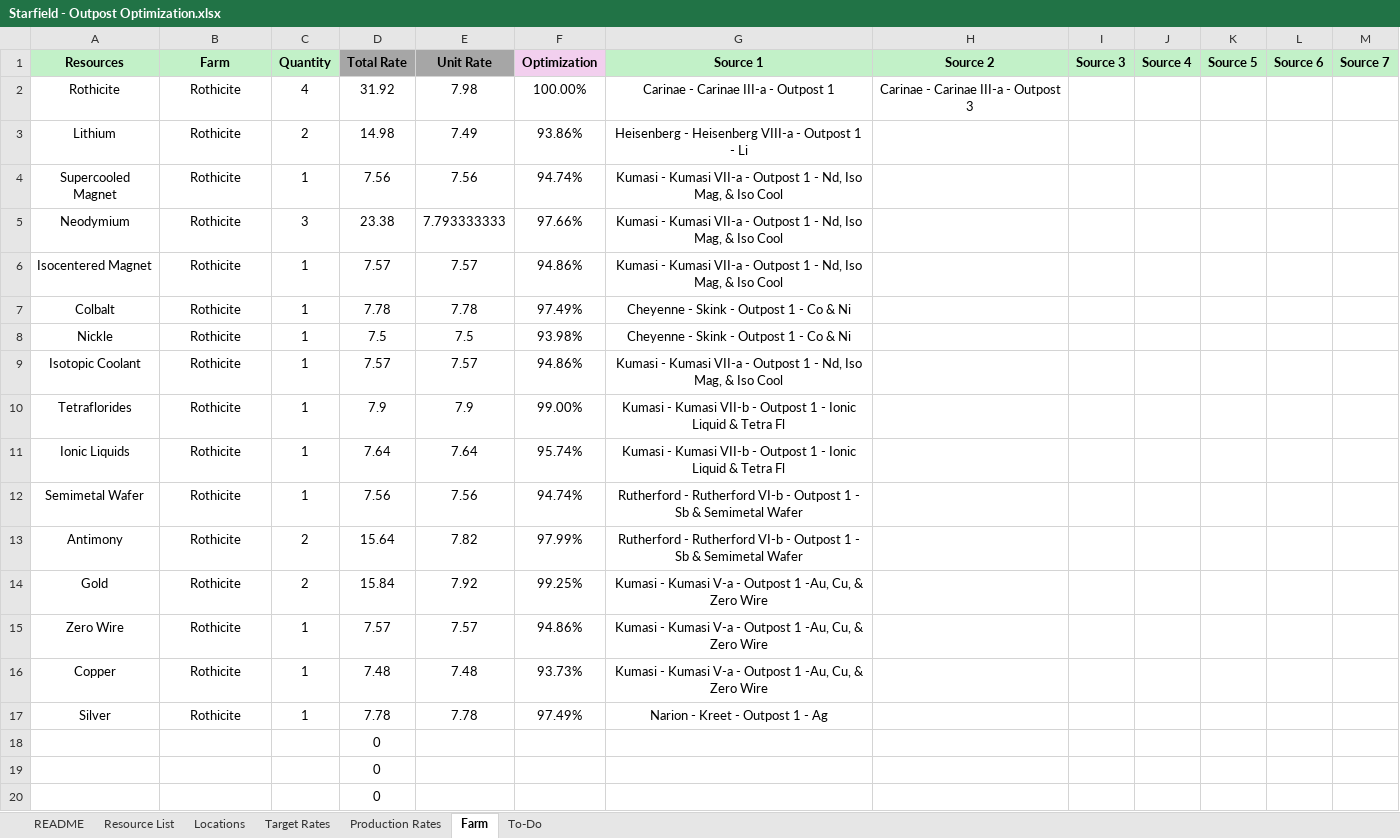
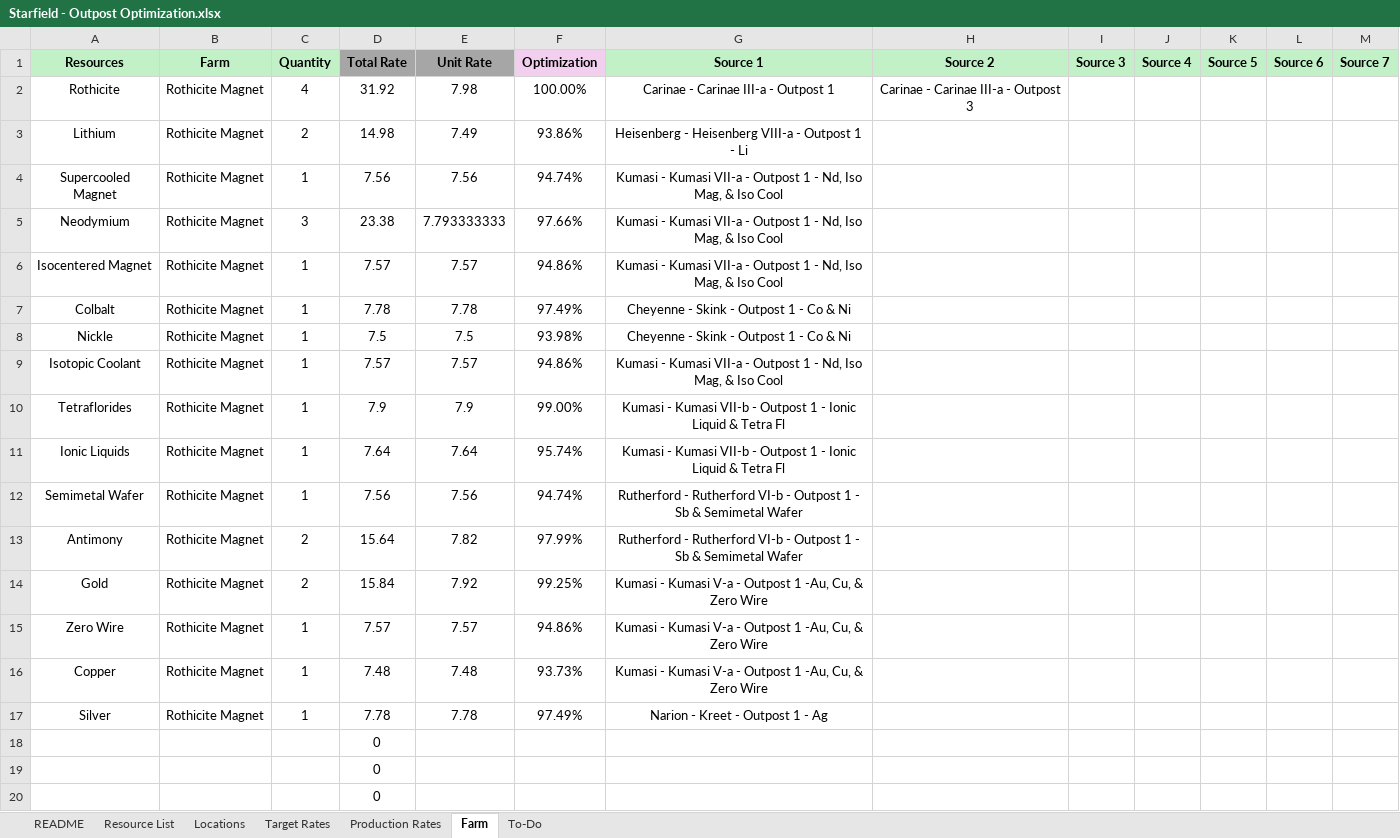
Before and after one commit to stoopid-jerk/starfield-outpost-optimization, an Excel workbook: Starfield - Outpost Optimization.xlsx, sheet Farm, drawn as a sheet; only a part is shown; values as stored, in another font and other column widths than the file's, no borders; conditional formats not drawn; the diff names each change by its address in the sheet, - before the commit and + after, or states it on an @@ line.

```diff
--- a/Starfield - Outpost Optimization.xlsx (sheet Farm)
+++ b/Starfield - Outpost Optimization.xlsx (sheet Farm)
-B2:B17 (Farm): Rothicite
+B2:B17 (Farm): Rothicite Magnet
```
Also changed, not shown: sheet Production Rates, sheet Locations, sheet Target Rates, formulas that keep their value.
